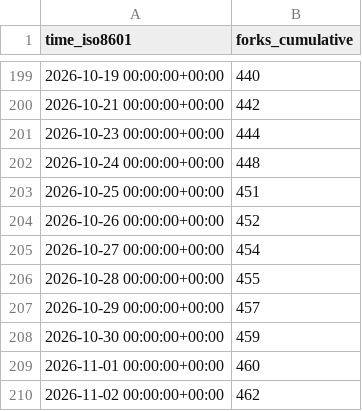
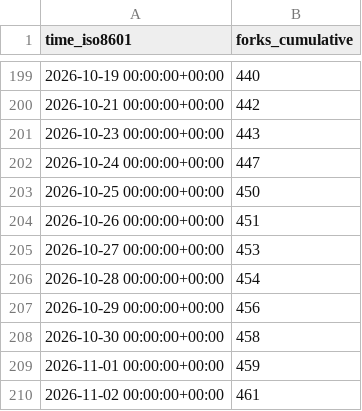
Before and after one commit to maziggy/bambuddy, a CSV file: maziggy/bambuddy/ghrs-data/forks.csv, drawn as a sheet; only a part is shown, gaps mark what is left out.

```diff
--- a/maziggy/bambuddy/ghrs-data/forks.csv
+++ b/maziggy/bambuddy/ghrs-data/forks.csv
@@ -200,11 +200,11 @@ time_iso8601,forks_cumulative
 2026-10-21 00:00:00+00:00,442
-2026-10-23 00:00:00+00:00,444
-2026-10-24 00:00:00+00:00,448
-2026-10-25 00:00:00+00:00,451
-2026-10-26 00:00:00+00:00,452
-2026-10-27 00:00:00+00:00,454
-2026-10-28 00:00:00+00:00,455
-2026-10-29 00:00:00+00:00,457
-2026-10-30 00:00:00+00:00,459
-2026-11-01 00:00:00+00:00,460
-2026-11-02 00:00:00+00:00,462
+2026-10-23 00:00:00+00:00,443
+2026-10-24 00:00:00+00:00,447
+2026-10-25 00:00:00+00:00,450
+2026-10-26 00:00:00+00:00,451
+2026-10-27 00:00:00+00:00,453
+2026-10-28 00:00:00+00:00,454
+2026-10-29 00:00:00+00:00,456
+2026-10-30 00:00:00+00:00,458
+2026-11-01 00:00:00+00:00,459
+2026-11-02 00:00:00+00:00,461
```
Also changed, not shown: maziggy/bambuddy/ghrs-data/stargazers.csv.
